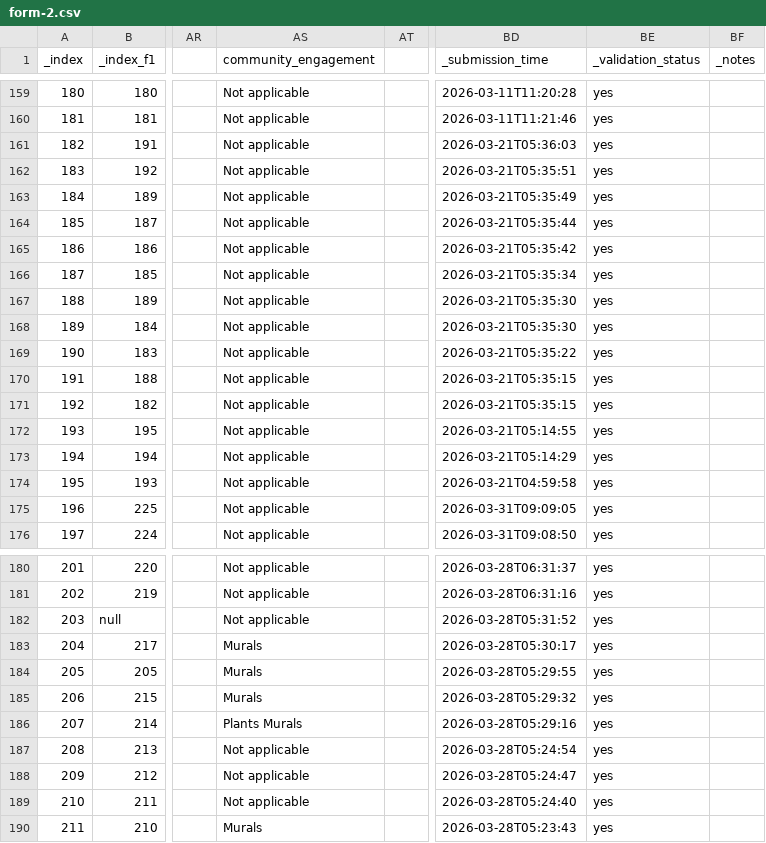
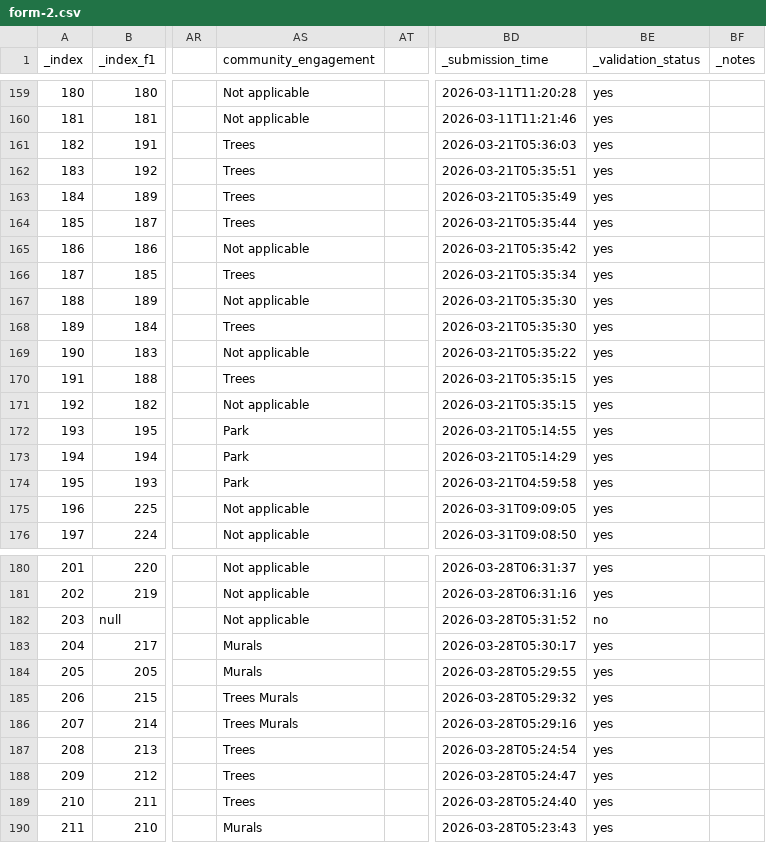
Before and after one commit to mod-foundation/mod-foundation.github.io, a CSV file: audit_dashboard/data/csv/form-2.csv, drawn as a sheet; only a part is shown, gaps mark what is left out; the diff covers the shown part only; the diff names each change by its address in the sheet, - before the commit and + after, or states it on an @@ line.

```diff
--- a/audit_dashboard/data/csv/form-2.csv
+++ b/audit_dashboard/data/csv/form-2.csv
-AS161:AS164 (community_engagement): Not applicable
+AS161:AS164 (community_engagement): Trees
-AS166 (community_engagement): Not applicable
+AS166 (community_engagement): Trees
-AS168 (community_engagement): Not applicable
+AS168 (community_engagement): Trees
-AS170 (community_engagement): Not applicable
+AS170 (community_engagement): Trees
-AS172:AS174 (community_engagement): Not applicable
+AS172:AS174 (community_engagement): Park
-BE182 (_validation_status): yes
+BE182 (_validation_status): no
-AS185 (community_engagement): Murals
+AS185 (community_engagement): Trees Murals
-AS186 (community_engagement): Plants Murals
+AS186 (community_engagement): Trees Murals
-AS187:AS189 (community_engagement): Not applicable
+AS187:AS189 (community_engagement): Trees
```
Also changed, not shown: 42 moved rows and 41 edited cells elsewhere in this file, audit_dashboard/data/csv/form-3.csv, 4 other files.
